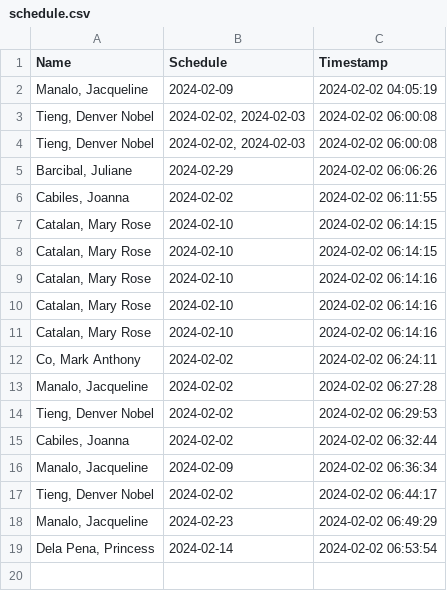
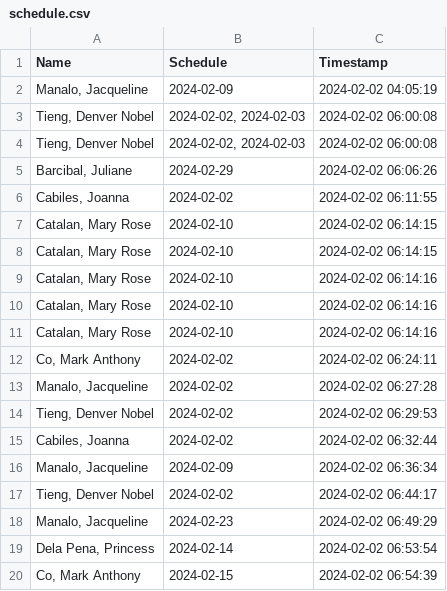
Before and after one commit to Dntieng/Dntieng.github.io, a CSV file: data/schedule.csv, drawn as a sheet.

Commit message:
Update schedule.csv

```diff
--- a/data/schedule.csv
+++ b/data/schedule.csv
@@ -19 +19,2 @@ Name,Schedule,Timestamp
 "Dela Pena, Princess",2024-02-14,2024-02-02 06:53:54
+"Co, Mark Anthony",2024-02-15,2024-02-02 06:54:39
```
